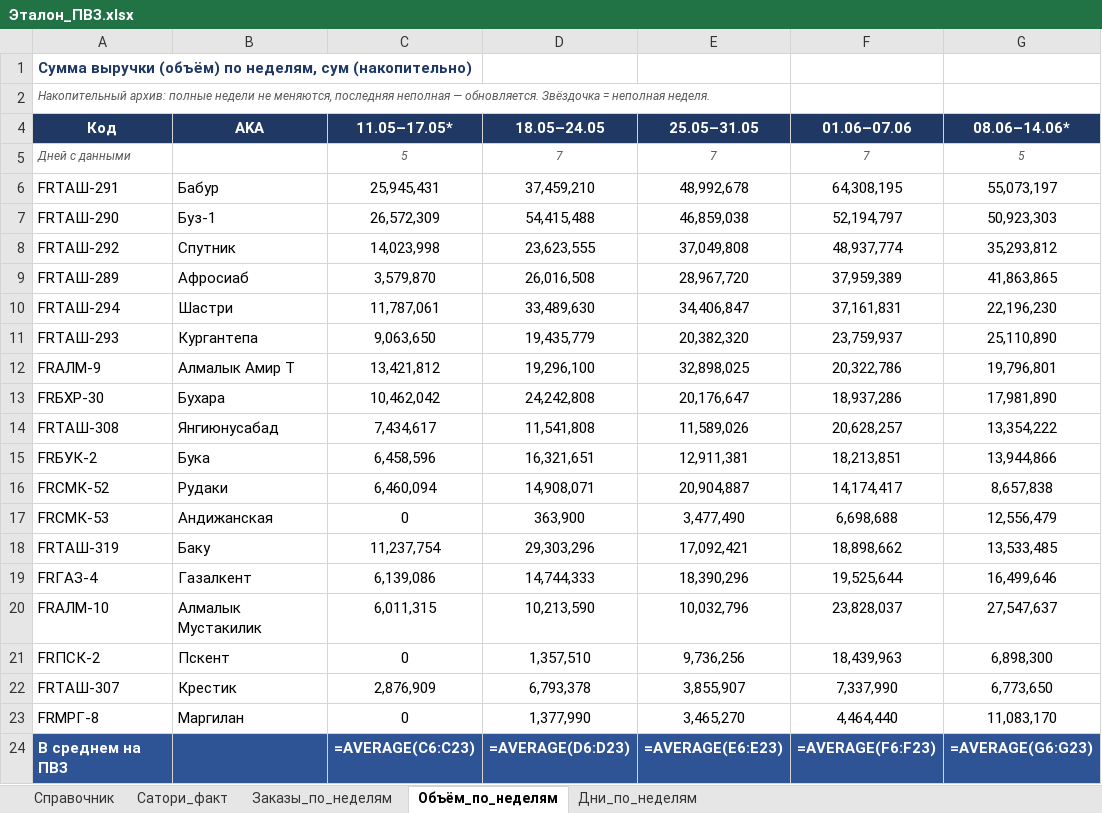
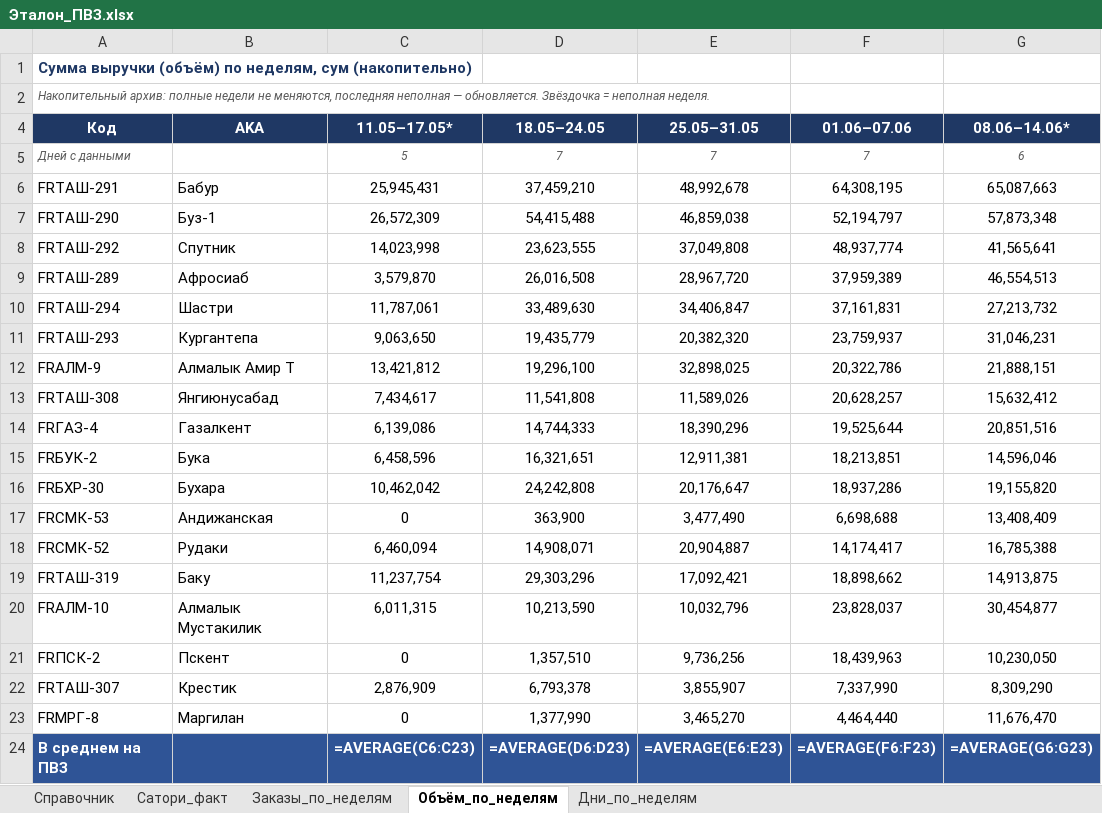
Before and after one commit to MyDarling1/Project-X, an Excel workbook: Эталон_ПВЗ.xlsx, sheet Объём_по_неделям, drawn as a sheet; values as stored, in another font and other column widths than the file's, no borders; formulas without a stored value are shown as written; removed rows and columns are numbered as before the commit, all else as after; the diff names each change by its address in the sheet, - before the commit and + after, or states it on an @@ line.

Commit message:
sync: 13.06.2026; неделя 08.06–14.06 дополнена 5→6 дн.

```diff
--- a/Эталон_ПВЗ.xlsx (sheet Объём_по_неделям)
+++ b/Эталон_ПВЗ.xlsx (sheet Объём_по_неделям)
-G5 (08.06–14.06*): 5
+G5 (08.06–14.06*): 6
-G6 (08.06–14.06*): 55,073,197
+G6 (08.06–14.06*): 65,087,663
-G7 (08.06–14.06*): 50,923,303
+G7 (08.06–14.06*): 57,873,348
-G8 (08.06–14.06*): 35,293,812
+G8 (08.06–14.06*): 41,565,641
-G9 (08.06–14.06*): 41,863,865
+G9 (08.06–14.06*): 46,554,513
-G10 (08.06–14.06*): 22,196,230
+G10 (08.06–14.06*): 27,213,732
-G11 (08.06–14.06*): 25,110,890
+G11 (08.06–14.06*): 31,046,231
-G12 (08.06–14.06*): 19,796,801
+G12 (08.06–14.06*): 21,888,151
-row 13: FRБХР-30 | Бухара | 10,462,042 | 24,242,808 | 20,176,647 | 18,937,286 | 17,981,890
-G13 (08.06–14.06*): 13,354,222
+G13 (08.06–14.06*): 15,632,412
+row 14: FRГАЗ-4 | Газалкент | 6,139,086 | 14,744,333 | 18,390,296 | 19,525,644 | 20,851,516
-G15 (08.06–14.06*): 13,944,866
+G15 (08.06–14.06*): 14,596,046
-row 16: FRСМК-52 | Рудаки | 6,460,094 | 14,908,071 | 20,904,887 | 14,174,417 | 8,657,838
+row 16: FRБХР-30 | Бухара | 10,462,042 | 24,242,808 | 20,176,647 | 18,937,286 | 19,155,820
-G17 (08.06–14.06*): 12,556,479
+G17 (08.06–14.06*): 13,408,409
+row 18: FRСМК-52 | Рудаки | 6,460,094 | 14,908,071 | 20,904,887 | 14,174,417 | 16,785,388
-G19 (08.06–14.06*): 13,533,485
+G19 (08.06–14.06*): 14,913,875
-row 19: FRГАЗ-4 | Газалкент | 6,139,086 | 14,744,333 | 18,390,296 | 19,525,644 | 16,499,646
-G20 (08.06–14.06*): 27,547,637
+G20 (08.06–14.06*): 30,454,877
-G21 (08.06–14.06*): 6,898,300
+G21 (08.06–14.06*): 10,230,050
-G22 (08.06–14.06*): 6,773,650
+G22 (08.06–14.06*): 8,309,290
-G23 (08.06–14.06*): 11,083,170
+G23 (08.06–14.06*): 11,676,470
```
Also changed, not shown: sheet Заказы_по_неделям, sheet Дни_по_неделям, 2 other files.
